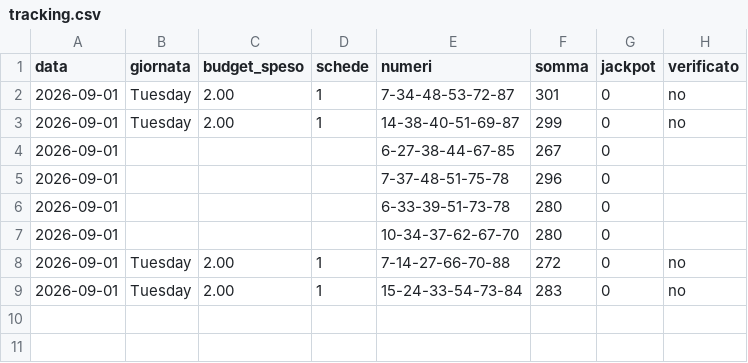
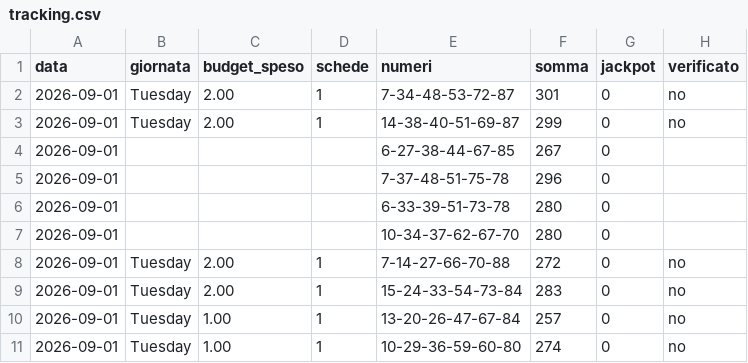
Before and after one commit to quadrellif90-collab/algo-superenalotto, a CSV file: tracking.csv, drawn as a sheet; the diff names each change by its address in the sheet, - before the commit and + after, or states it on an @@ line.

```diff
--- a/tracking.csv
+++ b/tracking.csv
+row 10: 2026-09-01 | Tuesday | 1.00 | 1 | 13-20-26-47-67-84 | 257 | 0 | no
+row 11: 2026-09-01 | Tuesday | 1.00 | 1 | 10-29-36-59-60-80 | 274 | 0 | no
```
Also changed, not shown: 27 other files.
